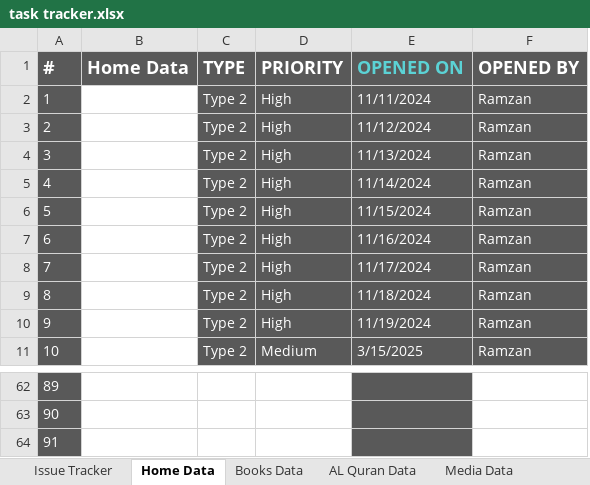
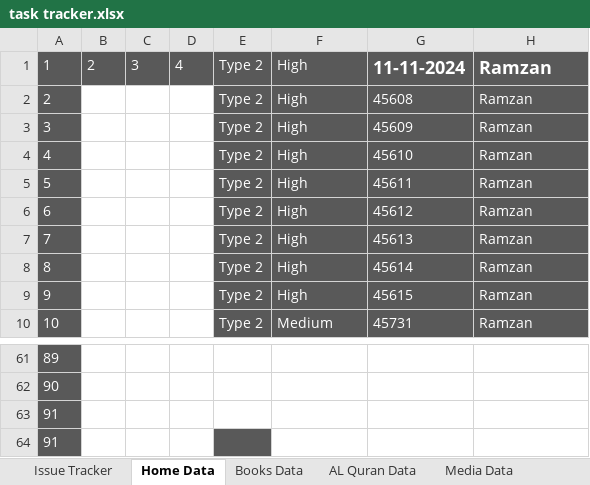
Before and after one commit to MominAli/AbulFatahWeb, an Excel workbook: client/src/assets/tracker/task tracker.xlsx, sheet Home Data, drawn as a sheet; only a part is shown, gaps mark what is left out; values as stored, in another font and other column widths than the file's, no borders; table styles not drawn; removed rows and columns are numbered as before the commit, all else as after; the diff names each change by its address in the sheet, - before the commit and + after, or states it on an @@ line.

Commit message:
add excel file

```diff
--- a/client/src/assets/tracker/task tracker.xlsx (sheet Home Data)
+++ b/client/src/assets/tracker/task tracker.xlsx (sheet Home Data)
-column B, empty
+column B, row 1: 2
+column C, row 1: 3
+column D, row 1: 4
-column E, rows 2-11: 11/11/2024 | 11/12/2024 | 11/13/2024 | 11/14/2024 | 11/15/2024 | 11/16/2024 | 11/17/2024 | 11/18/2024 | 11/19/2024 | 3/15/2025
+column G, rows 1-10: 11-11-2024 | 45608 | 45609 | 45610 | 45611 | 45612 | 45613 | 45614 | 45615 | 45731
-row 1: # | Home Data | TYPE | PRIORITY | OPENED ON | OPENED BY
-H1 bold: off
+H1 bold: on, text size: larger
+row 64: 91
```
Also changed, not shown: sheet Issue Tracker.
